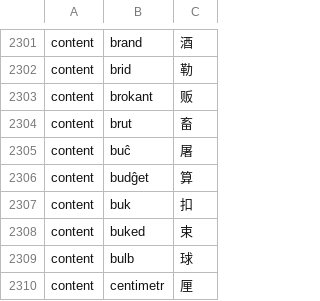
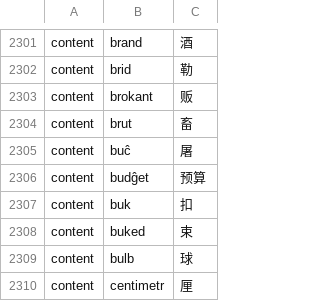
Before and after one commit to Takatakatake/kanji_assign, a TSV file: _kanji_map_master.tsv, drawn as a sheet; only a part is shown, gaps mark what is left out.

```diff
--- a/_kanji_map_master.tsv
+++ b/_kanji_map_master.tsv
@@ -2305,3 +2305,3 @@ content	brut	畜
 content	buĉ	屠
-content	budĝet	算
+content	budĝet	预算
 content	buk	扣
```
Also changed, not shown: _gas_identifier_out.csv, _identifier_sidecar.tsv, 6 other files.
